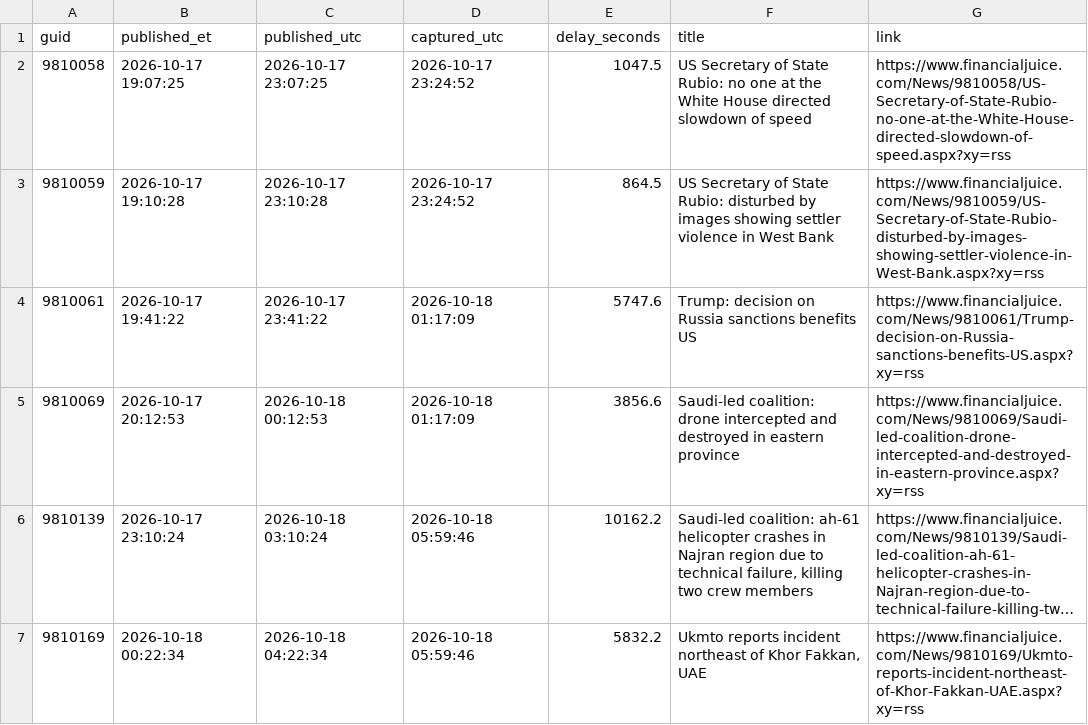
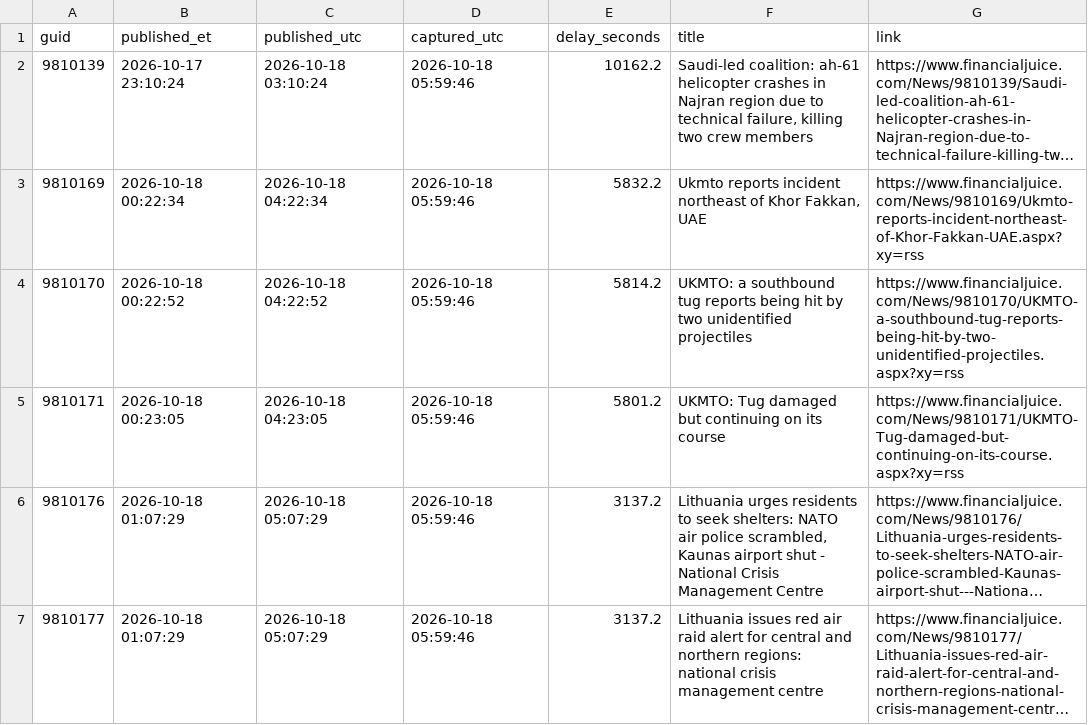
Before and after one commit to marcusa23-a11y/fj, a CSV file: recent_48h.csv, drawn as a sheet; only a part is shown; the shorter side is filled out with more unchanged rows; long unchanged cells end in …; removed rows and columns are numbered as before the commit, all else as after; the diff covers the shown part only; the diff names each change by its address in the sheet, - before the commit and + after, or states it on an @@ line.

```diff
--- a/recent_48h.csv
+++ b/recent_48h.csv
-row 2: 9810058 | 2026-10-17 19:07:25 | 2026-10-17 23:07:25 | 2026-10-17 23:24:52 | 1047.5 | US Secretary of State Rubio: no one at the White House directed slowdown of speed | https://www.financialjuice.com/News/9810058/US-Secretary-of-State-Rubio-no-one-at-the-White-House-directed-slowdown-of-speed.aspx?xy=rss
-row 3: 9810059 | 2026-10-17 19:10:28 | 2026-10-17 23:10:28 | 2026-10-17 23:24:52 | 864.5 | US Secretary of State Rubio: disturbed by images showing settler violence in West Bank | https://www.financialjuice.com/News/9810059/US-Secretary-of-State-Rubio-disturbed-by-images-showing-settler-violence-in-West-Bank.aspx?xy=rss
-row 4: 9810061 | 2026-10-17 19:41:22 | 2026-10-17 23:41:22 | 2026-10-18 01:17:09 | 5747.6 | Trump: decision on Russia sanctions benefits US | https://www.financialjuice.com/News/9810061/Trump-decision-on-Russia-sanctions-benefits-US.aspx?xy=rss
-row 5: 9810069 | 2026-10-17 20:12:53 | 2026-10-18 00:12:53 | 2026-10-18 01:17:09 | 3856.6 | Saudi-led coalition: drone intercepted and destroyed in eastern province | https://www.financialjuice.com/News/9810069/Saudi-led-coalition-drone-intercepted-and-destroyed-in-eastern-province.aspx?xy=rss
```
Also changed, not shown: 21 added rows elsewhere in this file, index.csv, 2 other files.
